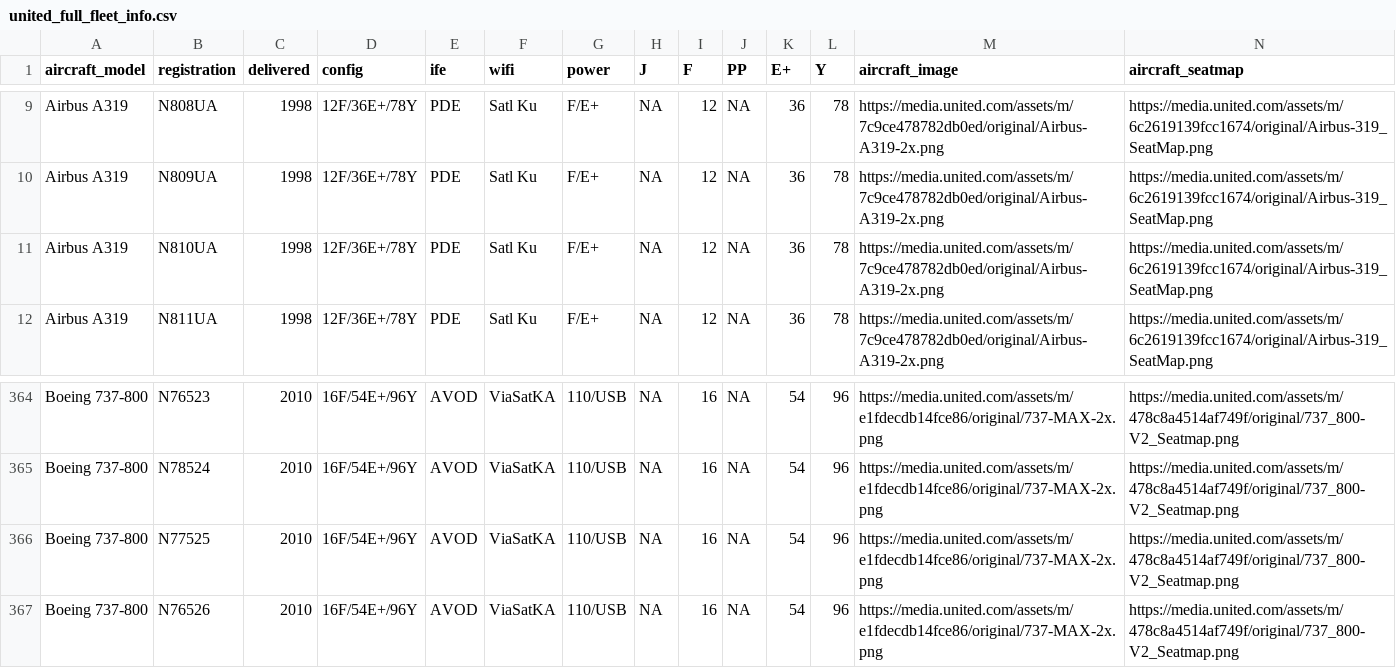
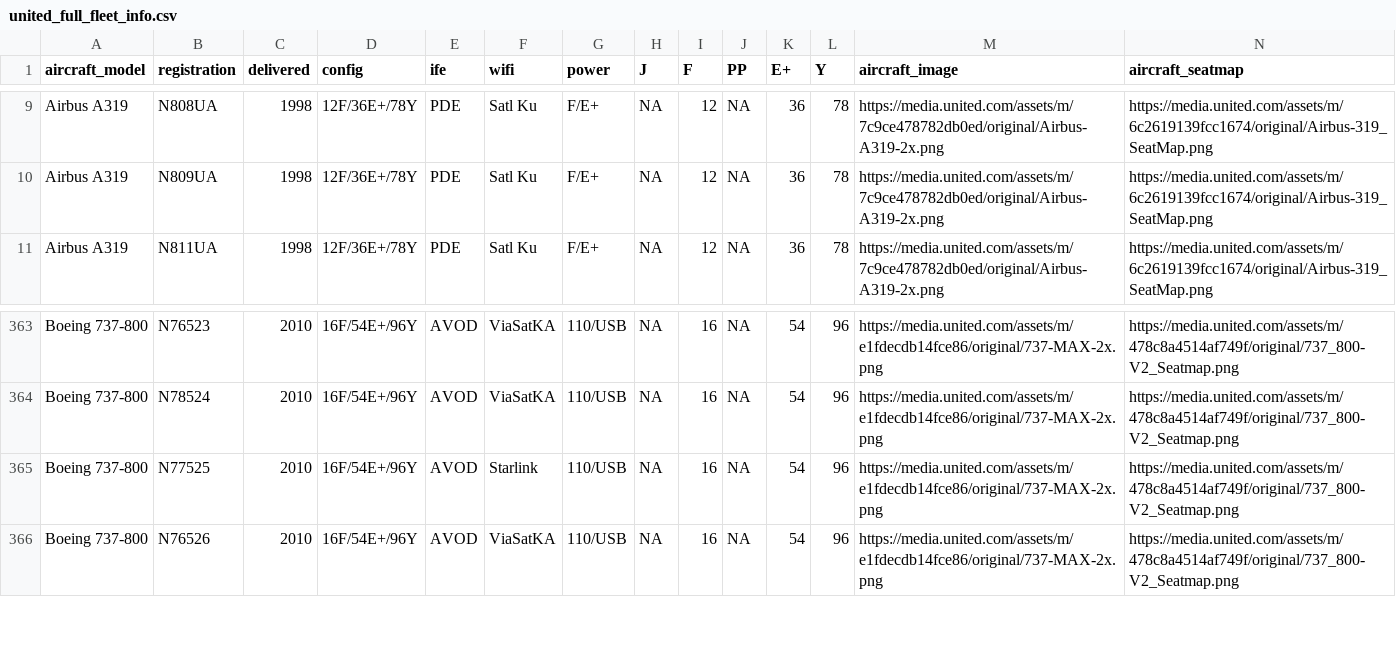
Before and after one commit to mstavro/united-explorer, a CSV file: data/united_full_fleet_info.csv, drawn as a sheet; only a part is shown, gaps mark what is left out.

```diff
--- a/data/united_full_fleet_info.csv
+++ b/data/united_full_fleet_info.csv
@@ -10,3 +10,2 @@ Airbus A319,N808UA,1998,12F/36E+/78Y,PDE,Satl Ku,F/E+,NA,12,NA,36,78,https://med
 Airbus A319,N809UA,1998,12F/36E+/78Y,PDE,Satl Ku,F/E+,NA,12,NA,36,78,https://media.united.com/assets/m/7c9ce478782db0ed/original/Airbus-A319-2x.png,https://media.united.com/assets/m/6c2619139fcc1674/original/Airbus-319_SeatMap.png
-Airbus A319,N810UA,1998,12F/36E+/78Y,PDE,Satl Ku,F/E+,NA,12,NA,36,78,https://media.united.com/assets/m/7c9ce478782db0ed/original/Airbus-A319-2x.png,https://media.united.com/assets/m/6c2619139fcc1674/original/Airbus-319_SeatMap.png
 Airbus A319,N811UA,1998,12F/36E+/78Y,PDE,Satl Ku,F/E+,NA,12,NA,36,78,https://media.united.com/assets/m/7c9ce478782db0ed/original/Airbus-A319-2x.png,https://media.united.com/assets/m/6c2619139fcc1674/original/Airbus-319_SeatMap.png
@@ -365,3 +364,3 @@ Boeing 737-800,N76523 ,2010,16F/54E+/96Y,AVOD,ViaSatKA,110/USB,NA,16,NA,54,96,h
 Boeing 737-800,N78524 ,2010,16F/54E+/96Y,AVOD,ViaSatKA,110/USB,NA,16,NA,54,96,https://media.united.com/assets/m/e1fdecdb14fce86/original/737-MAX-2x.png,https://media.united.com/assets/m/478c8a4514af749f/original/737_800-V2_Seatmap.png
-Boeing 737-800,N77525 ,2010,16F/54E+/96Y,AVOD,ViaSatKA,110/USB,NA,16,NA,54,96,https://media.united.com/assets/m/e1fdecdb14fce86/original/737-MAX-2x.png,https://media.united.com/assets/m/478c8a4514af749f/original/737_800-V2_Seatmap.png
+Boeing 737-800,N77525 ,2010,16F/54E+/96Y,AVOD,Starlink,110/USB,NA,16,NA,54,96,https://media.united.com/assets/m/e1fdecdb14fce86/original/737-MAX-2x.png,https://media.united.com/assets/m/478c8a4514af749f/original/737_800-V2_Seatmap.png
 Boeing 737-800,N76526 ,2010,16F/54E+/96Y,AVOD,ViaSatKA,110/USB,NA,16,NA,54,96,https://media.united.com/assets/m/e1fdecdb14fce86/original/737-MAX-2x.png,https://media.united.com/assets/m/478c8a4514af749f/original/737_800-V2_Seatmap.png
```
Also changed, not shown: data/compatible_registrations.csv.
